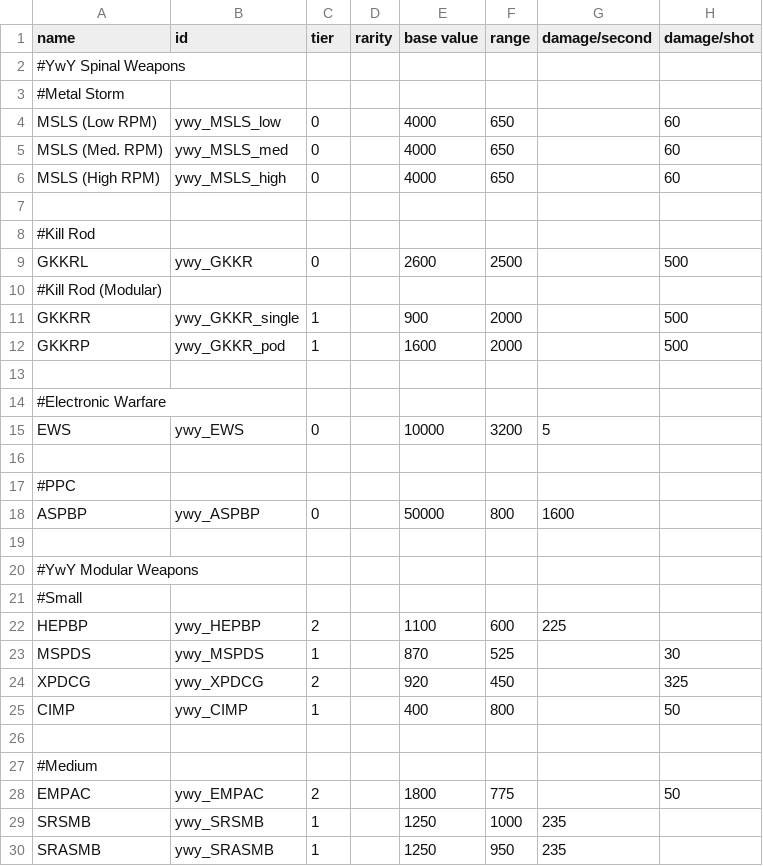
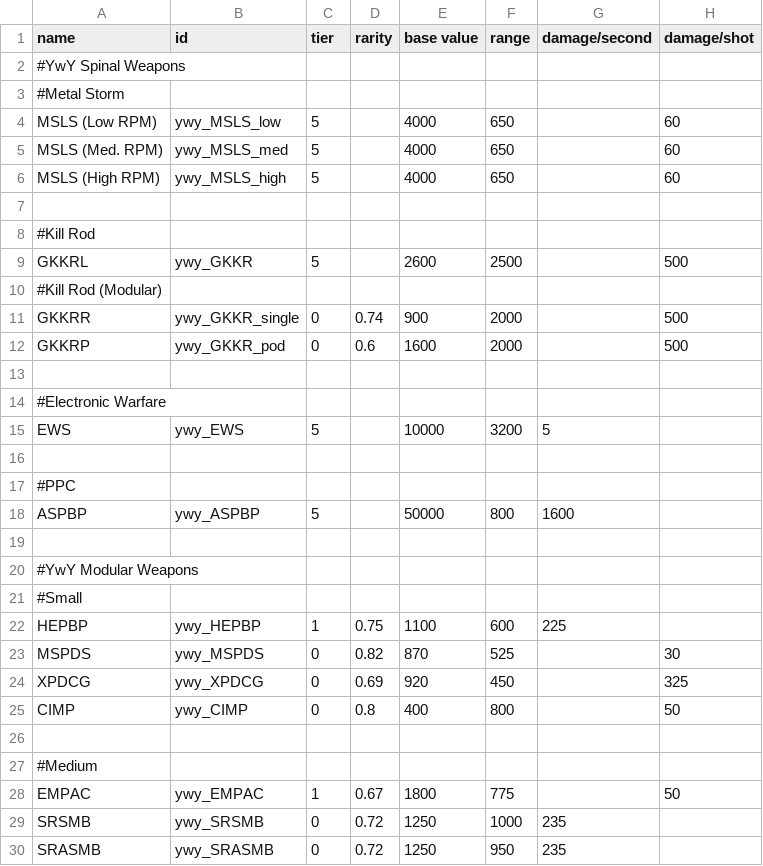
Before and after one commit to Clueless-Foolish-Surveyor/Yoshgramm-wen-Yard, a CSV file: data/weapons/weapon_data.csv, drawn as a sheet; only a part is shown; the diff covers the shown part only; the diff names each change by its address in the sheet, - before the commit and + after, or states it on an @@ line.

Commit message:
- Adjusted market spawn rates for ships, fighters, and weapons

```diff
--- a/data/weapons/weapon_data.csv
+++ b/data/weapons/weapon_data.csv
-C4:C6 (tier): 0
+C4:C6 (tier): 5
-C9 (tier): 0
+C9 (tier): 5
-C11:C12 (tier): 1
+C11:C12 (tier): 0
-D11 (rarity): (empty)
+D11 (rarity): 0.74
-D12 (rarity): (empty)
+D12 (rarity): 0.6
-C15 (tier): 0
+C15 (tier): 5
-C18 (tier): 0
+C18 (tier): 5
-C22 (tier): 2
+C22 (tier): 1
-D22 (rarity): (empty)
+D22 (rarity): 0.75
-C23 (tier): 1
+C23 (tier): 0
-D23 (rarity): (empty)
+D23 (rarity): 0.82
-C24 (tier): 2
+C24 (tier): 0
-D24 (rarity): (empty)
+D24 (rarity): 0.69
-C25 (tier): 1
+C25 (tier): 0
-D25 (rarity): (empty)
+D25 (rarity): 0.8
-C28 (tier): 2
+C28 (tier): 1
-D28 (rarity): (empty)
+D28 (rarity): 0.67
-C29:C30 (tier): 1
+C29:C30 (tier): 0
-D29:D30 (rarity): (empty)
+D29:D30 (rarity): 0.72
```
Also changed, not shown: 23 edited cells elsewhere in this file, data/hulls/ship_data.csv.
